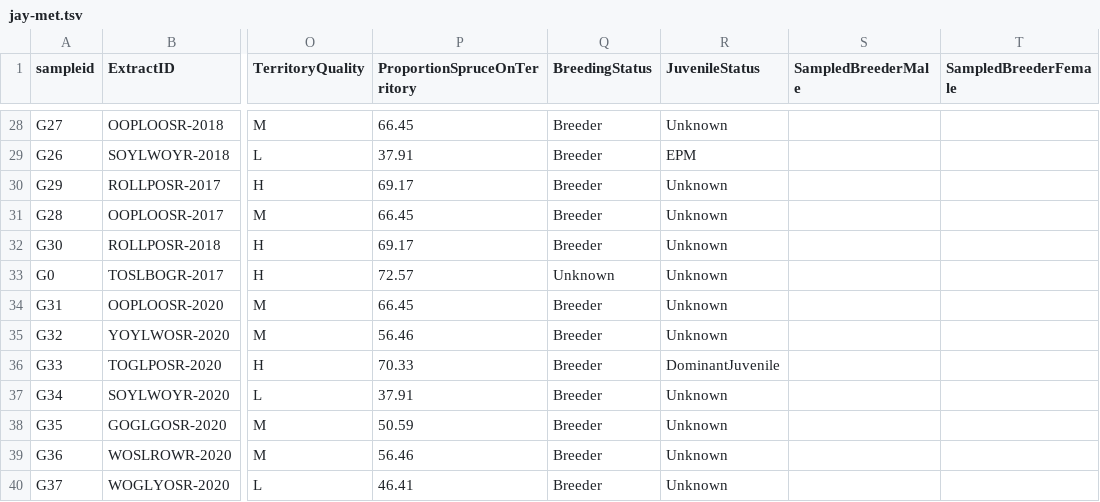
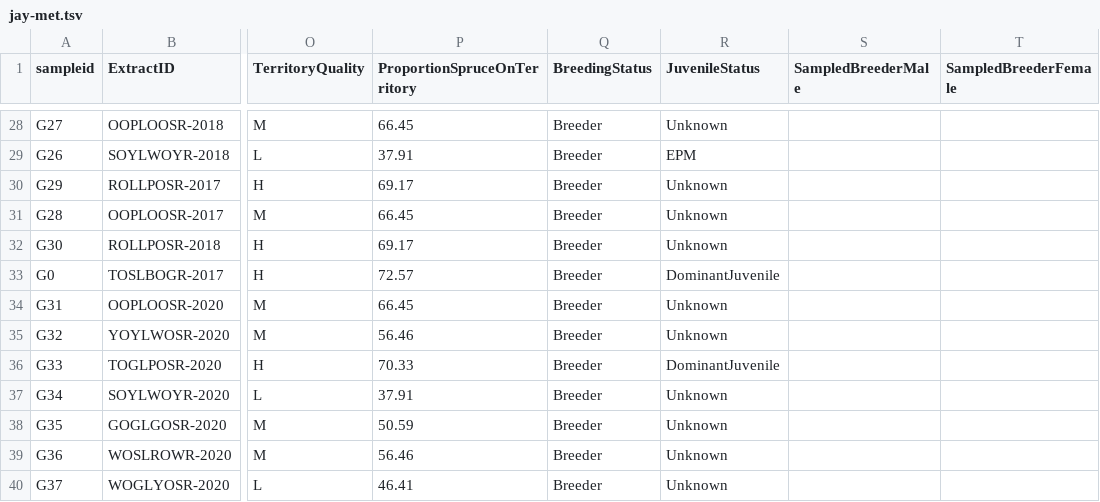
Before and after one commit to ahalhed/CanadaJayMicrobiome, a TSV file: data/jay-met.tsv, drawn as a sheet; only a part is shown, gaps mark what is left out; the diff names each change by its address in the sheet, - before the commit and + after, or states it on an @@ line.

Commit message:
Data update

```diff
--- a/data/jay-met.tsv
+++ b/data/jay-met.tsv
-Q33 (BreedingStatus): Unknown
+Q33 (BreedingStatus): Breeder
-R33 (JuvenileStatus): Unknown
+R33 (JuvenileStatus): DominantJuvenile
```
Also changed, not shown: 2 other files.
